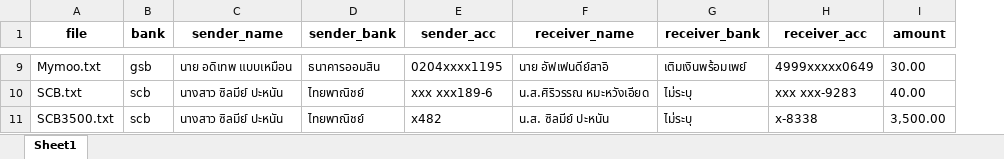
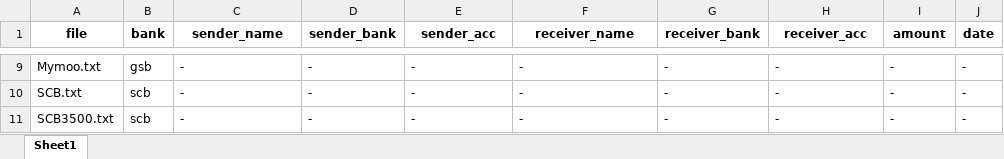
Before and after one commit to SinaiSunthorn/ta-thipSlipOCR3, an Excel workbook: SlipReader2/output.xlsx, sheet Sheet1, drawn as a sheet; only a part is shown, gaps mark what is left out; values as stored, in another font and other column widths than the file's, no borders; the diff covers the shown part only; the diff names each change by its address in the sheet, - before the commit and + after, or states it on an @@ line.

Commit message:
add date

```diff
--- a/SlipReader2/output.xlsx (sheet Sheet1)
+++ b/SlipReader2/output.xlsx (sheet Sheet1)
+column J (date), rows 9-11: all -
-C9 (sender_name): นาย อดิเทพ แบบเหมือน
+C9 (sender_name): -
-D9 (sender_bank): ธนาคารออมสิน
+D9 (sender_bank): -
-E9 (sender_acc): 0204xxxx1195
+E9 (sender_acc): -
-F9 (receiver_name): นาย อัฟเฟนดีย์สาอิ
+F9 (receiver_name): -
-G9 (receiver_bank): เติมเงินพร้อมเพย์
+G9 (receiver_bank): -
-H9 (receiver_acc): 4999xxxxx0649
+H9 (receiver_acc): -
-I9 (amount): 30.00
+I9 (amount): -
-C10:C11 (sender_name): นางสาว ซิลมีย์ ปะหนัน
+C10:C11 (sender_name): -
-D10:D11 (sender_bank): ไทยพาณิชย์
+D10:D11 (sender_bank): -
-E10 (sender_acc): xxx xxx189-6
+E10 (sender_acc): -
-F10 (receiver_name): น.ส.ศิริวรรณ หมะหวังเอียด
+F10 (receiver_name): -
-G10:G11 (receiver_bank): ไม่ระบุ
+G10:G11 (receiver_bank): -
-H10 (receiver_acc): xxx xxx-9283
+H10 (receiver_acc): -
-I10 (amount): 40.00
+I10 (amount): -
-E11 (sender_acc): x482
+E11 (sender_acc): -
-F11 (receiver_name): น.ส. ซิลมีย์ ปะหนัน
+F11 (receiver_name): -
-H11 (receiver_acc): x-8338
+H11 (receiver_acc): -
-I11 (amount): 3,500.00
+I11 (amount): -
```
Also changed, not shown: 35 edited cells elsewhere in this sheet, 1 other file.
